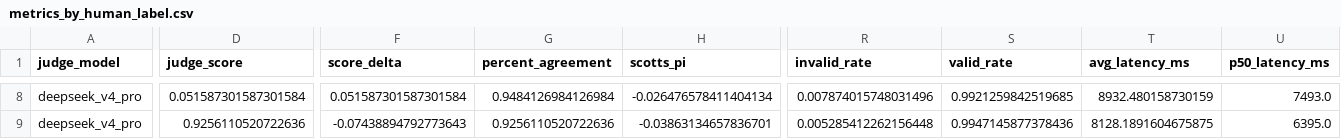
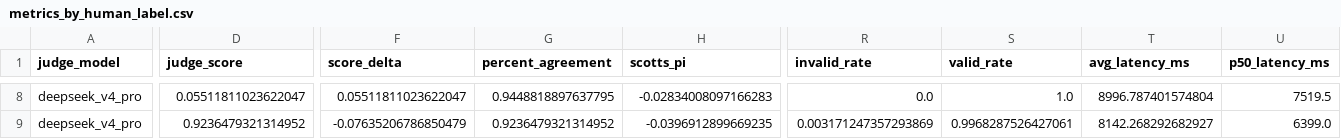
Before and after one commit to 00dhkim/judge-model-evaluation, a CSV file: outputs/20260509_frontier_latest_202605/metrics_by_human_label.csv, drawn as a sheet; only a part is shown, gaps mark what is left out; the diff covers the shown part only; the diff names each change by its address in the sheet, - before the commit and + after, or states it on an @@ line.

```diff
--- a/outputs/20260509_frontier_latest_202605/metrics_by_human_label.csv
+++ b/outputs/20260509_frontier_latest_202605/metrics_by_human_label.csv
-D8 (judge_score): 0.051587301587301584
+D8 (judge_score): 0.05511811023622047
-F8 (score_delta): 0.051587301587301584
+F8 (score_delta): 0.05511811023622047
-G8 (percent_agreement): 0.9484126984126984
+G8 (percent_agreement): 0.9448818897637795
-H8 (scotts_pi): -0.026476578411404134
+H8 (scotts_pi): -0.02834008097166283
-R8 (invalid_rate): 0.007874015748031496
+R8 (invalid_rate): 0.0
-S8 (valid_rate): 0.9921259842519685
+S8 (valid_rate): 1.0
-T8 (avg_latency_ms): 8932.480158730159
+T8 (avg_latency_ms): 8996.787401574804
-U8 (p50_latency_ms): 7493.0
+U8 (p50_latency_ms): 7519.5
-D9 (judge_score): 0.9256110520722636
+D9 (judge_score): 0.9236479321314952
-F9 (score_delta): -0.07438894792773643
+F9 (score_delta): -0.07635206786850479
-G9 (percent_agreement): 0.9256110520722636
+G9 (percent_agreement): 0.9236479321314952
-H9 (scotts_pi): -0.03863134657836701
+H9 (scotts_pi): -0.0396912899669235
-R9 (invalid_rate): 0.005285412262156448
+R9 (invalid_rate): 0.003171247357293869
-S9 (valid_rate): 0.9947145877378436
+S9 (valid_rate): 0.9968287526427061
-T9 (avg_latency_ms): 8128.1891604675875
+T9 (avg_latency_ms): 8142.268292682927
-U9 (p50_latency_ms): 6395.0
+U9 (p50_latency_ms): 6399.0
```
Also changed, not shown: 156 edited cells elsewhere in this file, outputs/20260509_frontier_latest_202605/metrics_by_alias_count.csv, outputs/20260509_frontier_latest_202605/metrics_by_answer_length_bucket.csv, 13 other files.
